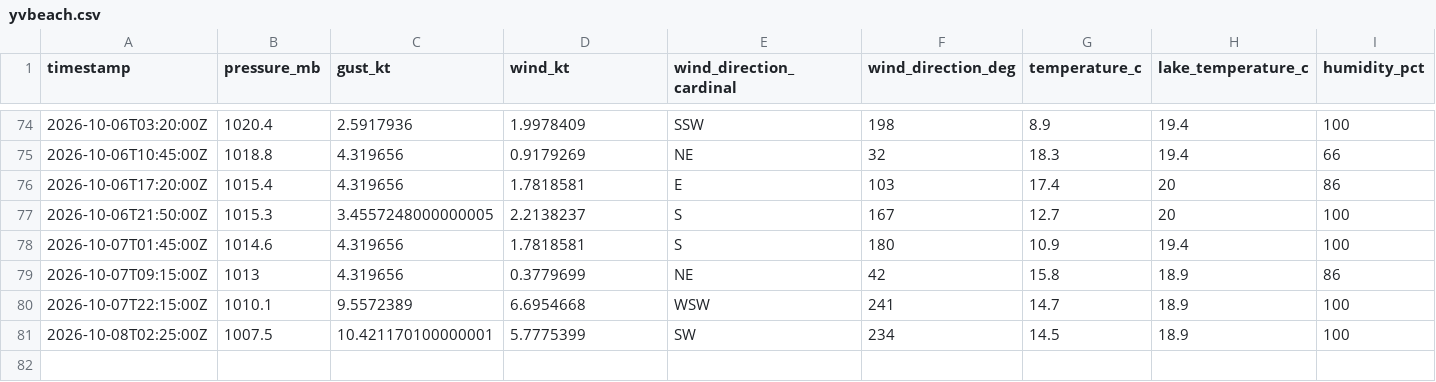
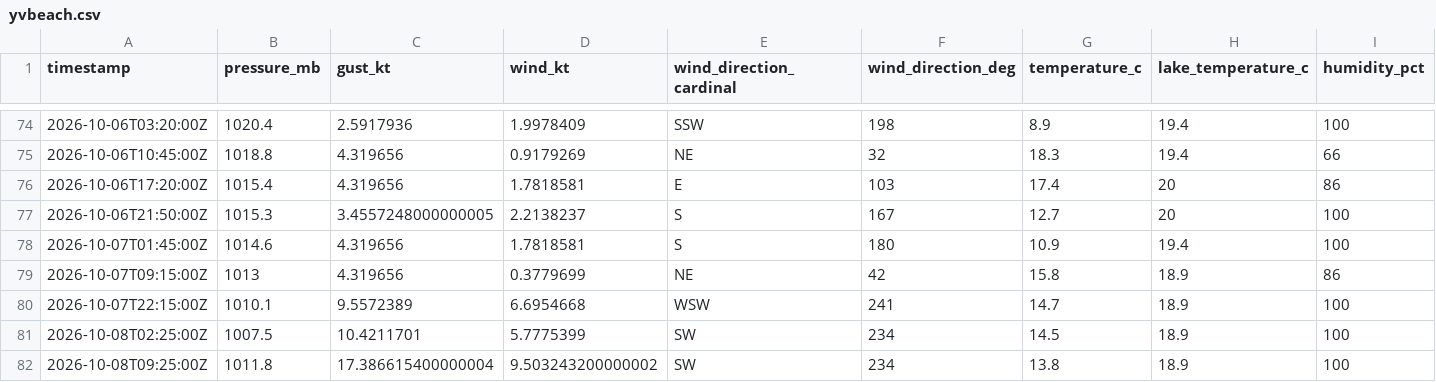
Before and after one commit to marcburri/kite-weather, a CSV file: data/yvbeach.csv, drawn as a sheet; only a part is shown, gaps mark what is left out; rows hold the shown columns only; the diff names each change by its address in the sheet, - before the commit and + after, or states it on an @@ line.

```diff
--- a/data/yvbeach.csv
+++ b/data/yvbeach.csv
-C81 (gust_kt): 10.421170100000001
+C81 (gust_kt): 10.4211701
+row 82: 2026-10-08T09:25:00Z | 1011.8 | 17.386615400000004 | 9.503243200000002 | SW | 234 | 13.8 | 18.9 | 100
```
Also changed, not shown: data/silvaplana.csv.
